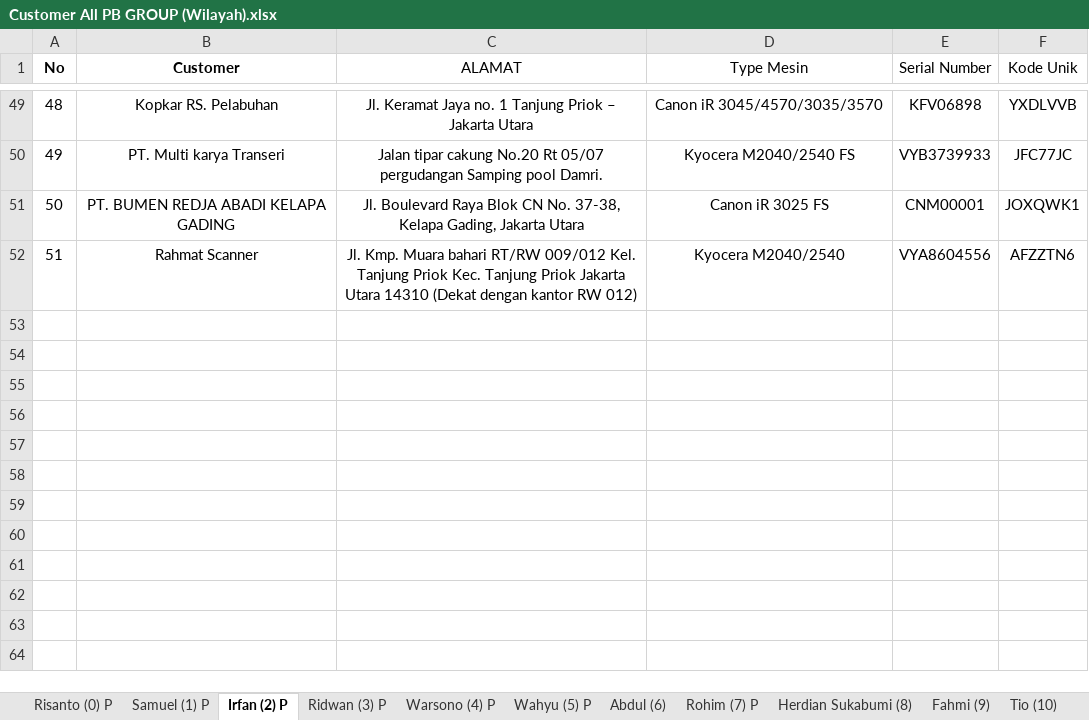
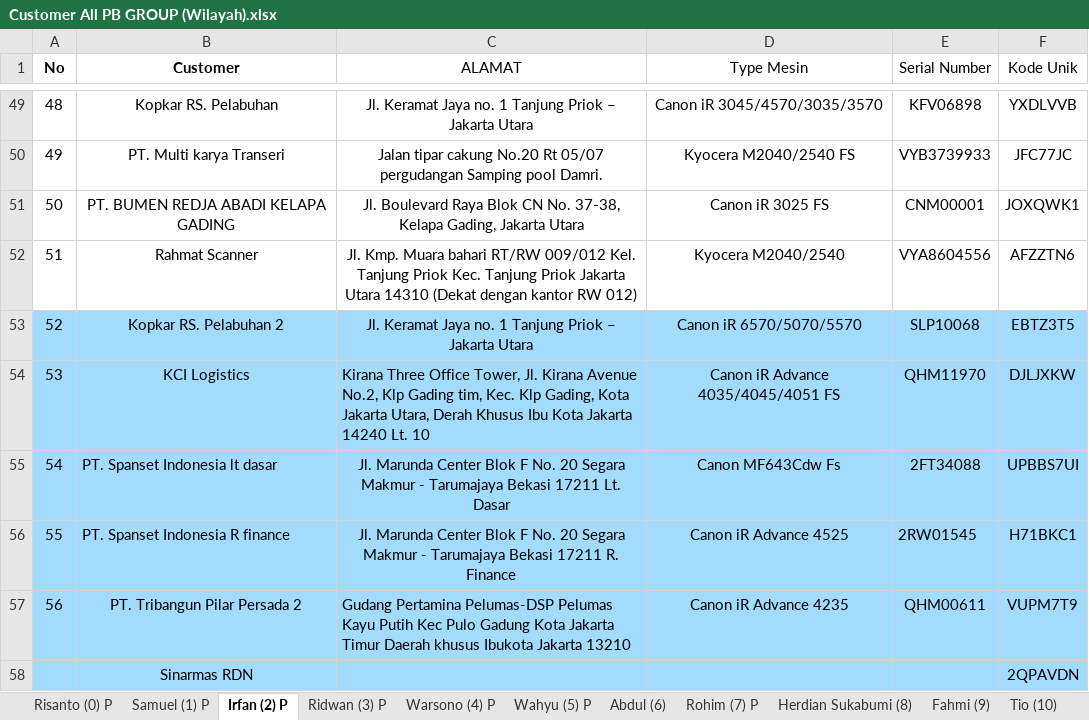
Before and after one commit to mguston12/stock-pwkt-pb-group-be, an Excel workbook: internal/service/stock/Customer All PB GROUP (Wilayah).xlsx, sheet Irfan (2) P, drawn as a sheet; only a part is shown, gaps mark what is left out; values as stored, in another font and other column widths than the file's, no borders; the diff names each change by its address in the sheet, - before the commit and + after, or states it on an @@ line.

```diff
--- a/internal/service/stock/Customer All PB GROUP (Wilayah).xlsx (sheet Irfan (2) P)
+++ b/internal/service/stock/Customer All PB GROUP (Wilayah).xlsx (sheet Irfan (2) P)
+row 53: 52 | Kopkar RS. Pelabuhan 2 | Jl. Keramat Jaya no. 1 Tanjung Priok – Jakarta Utara | Canon iR 6570/5070/5570 | SLP10068 | EBTZ3T5
+row 54: 53 | KCI Logistics | Kirana Three Office Tower, Jl. Kirana Avenue No.2, Klp Gading tim, Kec. Klp Gading, Kota Jakarta Utara, Derah Khusus Ibu Kota Jakarta 14240 Lt. 10 | Canon iR Advance 4035/4045/4051 FS | QHM11970 | DJLJXKW
+row 55: 54 | PT. Spanset Indonesia lt dasar | Jl. Marunda Center Blok F No. 20 Segara Makmur - Tarumajaya Bekasi 17211 Lt. Dasar | Canon MF643Cdw Fs | 2FT34088 | UPBBS7UI
+row 56: 55 | PT. Spanset Indonesia R finance | Jl. Marunda Center Blok F No. 20 Segara Makmur - Tarumajaya Bekasi 17211 R. Finance | Canon iR Advance 4525 | 2RW01545 | H71BKC1
+row 57: 56 | PT. Tribangun Pilar Persada 2 | Gudang Pertamina Pelumas-DSP Pelumas Kayu Putih Kec Pulo Gadung Kota Jakarta Timur Daerah khusus Ibukota Jakarta 13210 | Canon iR Advance 4235 | QHM00611 | VUPM7T9
+row 58:  | Sinarmas RDN |  |  |  | 2QPAVDN
```
Also changed, not shown: sheet Agung (12), sheet Budi (16) P, 2 other files.
